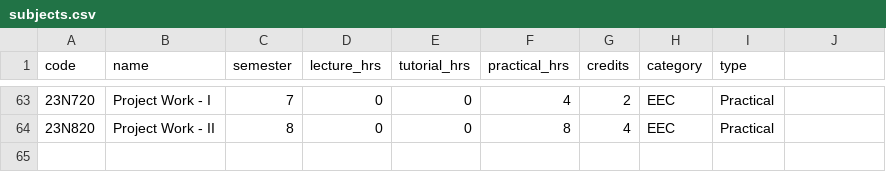
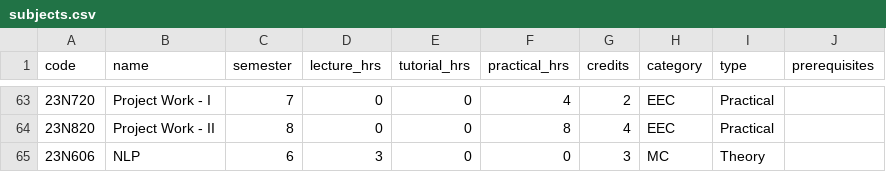
Before and after one commit to KavinVetrivel/Yggdrasil, a CSV file: subjects.csv, drawn as a sheet; only a part is shown, gaps mark what is left out; the diff names each change by its address in the sheet, - before the commit and + after, or states it on an @@ line.

```diff
--- a/subjects.csv
+++ b/subjects.csv
-J1: (empty)
+J1: prerequisites
+row 65: 23N606 | NLP | 6 | 3 | 0 | 0 | 3 | MC | Theory
```
Also changed, not shown: 12 other files.
